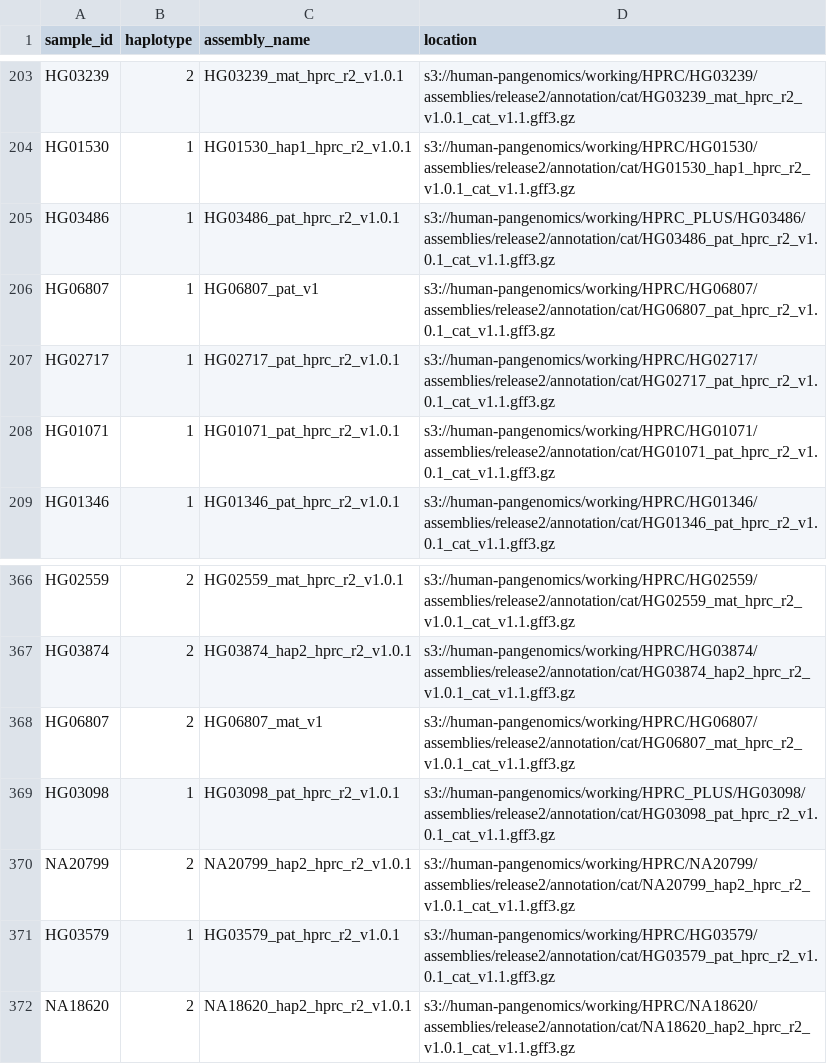
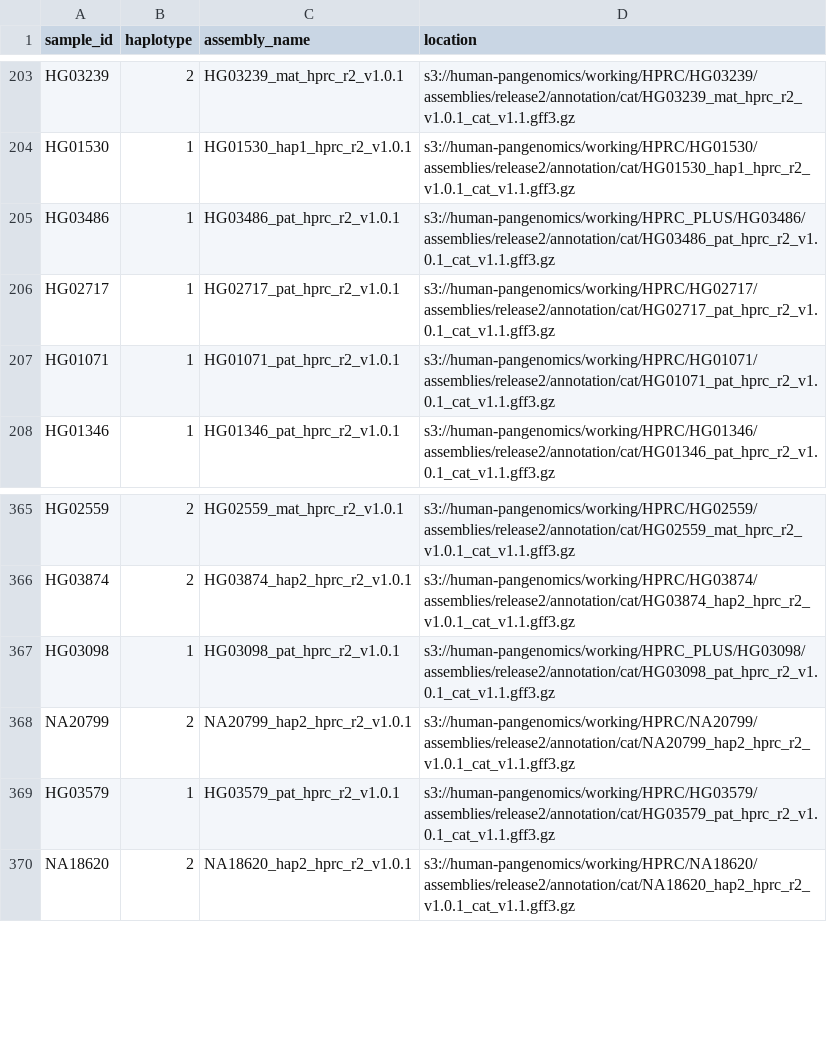
Before and after one commit to CAST-genomics/pgb, a CSV file: notes/genomics/custom-assemblies/hprc-annotations.csv, drawn as a sheet; only a part is shown, gaps mark what is left out; the diff names each change by its address in the sheet, - before the commit and + after, or states it on an @@ line.

Commit message:
Begin UCSD hosting of custom assembly bigbed annotation files

```diff
--- a/notes/genomics/custom-assemblies/hprc-annotations.csv
+++ b/notes/genomics/custom-assemblies/hprc-annotations.csv
-row 206: HG06807 | 1 | HG06807_pat_v1 | s3://human-pangenomics/working/HPRC/HG06807/assemblies/release2/annotation/cat/HG06807_pat_hprc_r2_v1.0.1_cat_v1.1.gff3.gz
-row 368: HG06807 | 2 | HG06807_mat_v1 | s3://human-pangenomics/working/HPRC/HG06807/assemblies/release2/annotation/cat/HG06807_mat_hprc_r2_v1.0.1_cat_v1.1.gff3.gz
```
Also changed, not shown: 9 other files.
